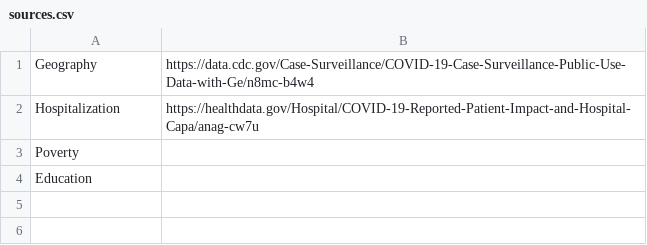
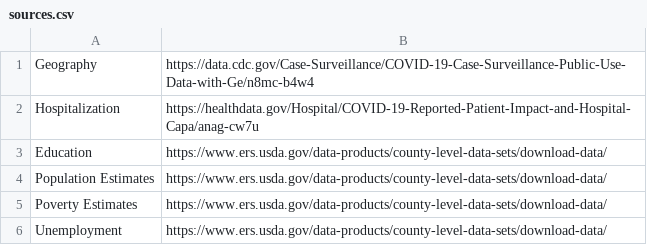
Before and after one commit to psaegert/AML-Final, a CSV file: data/sources.csv, drawn as a sheet.

Commit message:
updated source.csv

```diff
--- a/data/sources.csv
+++ b/data/sources.csv
@@ -2,3 +2,5 @@ Geography,https://data.cdc.gov/Case-Surveillance/COVID-19-Case-Surveillance-Publ
 Hospitalization,https://healthdata.gov/Hospital/COVID-19-Reported-Patient-Impact-and-Hospital-Capa/anag-cw7u
-Poverty,
-Education,
+Education,https://www.ers.usda.gov/data-products/county-level-data-sets/download-data/
+Population Estimates,https://www.ers.usda.gov/data-products/county-level-data-sets/download-data/
+Poverty Estimates,https://www.ers.usda.gov/data-products/county-level-data-sets/download-data/
+Unemployment,https://www.ers.usda.gov/data-products/county-level-data-sets/download-data/
```
